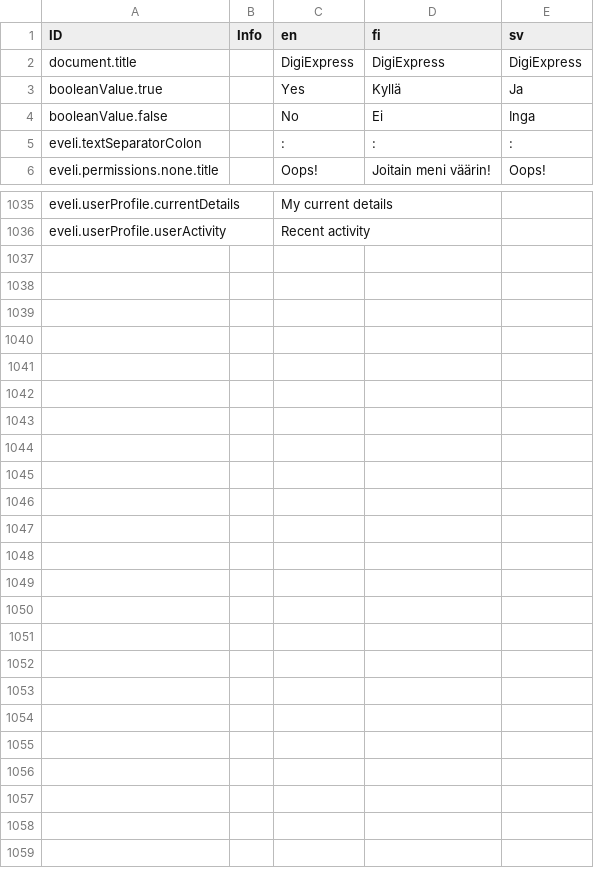
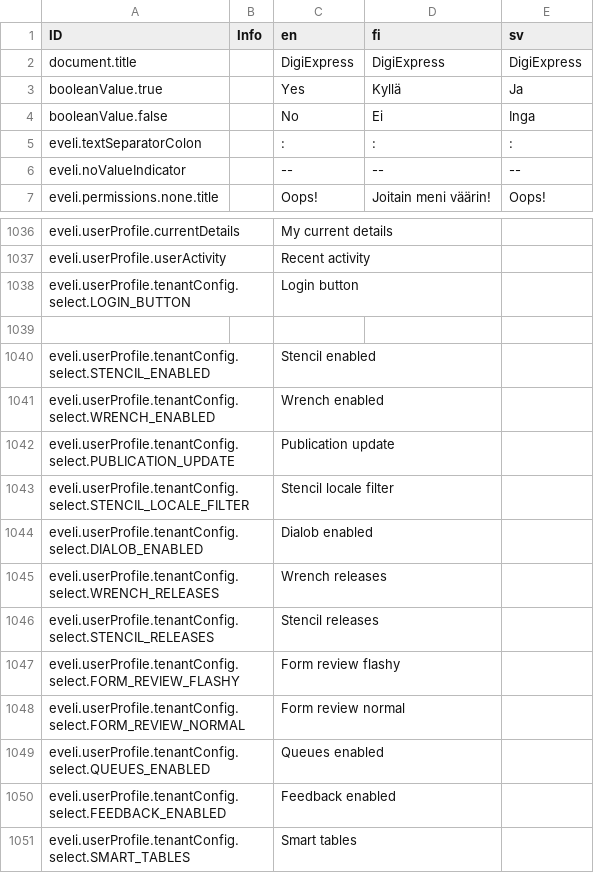
Before and after one commit to digiexpress-io/digiexpress-parent, a CSV file: ts_setup/eveli-ide/intl.csv, drawn as a sheet; only a part is shown, gaps mark what is left out; the diff names each change by its address in the sheet, - before the commit and + after, or states it on an @@ line.

Commit message:
#373 show user roles, command for update tenant features

```diff
--- a/ts_setup/eveli-ide/intl.csv
+++ b/ts_setup/eveli-ide/intl.csv
+row 6: eveli.noValueIndicator |  | -- | -- | --
+row 1038: eveli.userProfile.tenantConfig.select.LOGIN_BUTTON |  | Login button
+row 1039: (empty)
+row 1040: eveli.userProfile.tenantConfig.select.STENCIL_ENABLED |  | Stencil enabled
+row 1041: eveli.userProfile.tenantConfig.select.WRENCH_ENABLED |  | Wrench enabled
+row 1042: eveli.userProfile.tenantConfig.select.PUBLICATION_UPDATE |  | Publication update
+row 1043: eveli.userProfile.tenantConfig.select.STENCIL_LOCALE_FILTER |  | Stencil locale filter
+row 1044: eveli.userProfile.tenantConfig.select.DIALOB_ENABLED |  | Dialob enabled
+row 1045: eveli.userProfile.tenantConfig.select.WRENCH_RELEASES |  | Wrench releases
+row 1046: eveli.userProfile.tenantConfig.select.STENCIL_RELEASES |  | Stencil releases
+row 1047: eveli.userProfile.tenantConfig.select.FORM_REVIEW_FLASHY |  | Form review flashy
+row 1048: eveli.userProfile.tenantConfig.select.FORM_REVIEW_NORMAL |  | Form review normal
+row 1049: eveli.userProfile.tenantConfig.select.QUEUES_ENABLED |  | Queues enabled
+row 1050: eveli.userProfile.tenantConfig.select.FEEDBACK_ENABLED |  | Feedback enabled
+row 1051: eveli.userProfile.tenantConfig.select.SMART_TABLES |  | Smart tables
```
Also changed, not shown: 11 other files.
